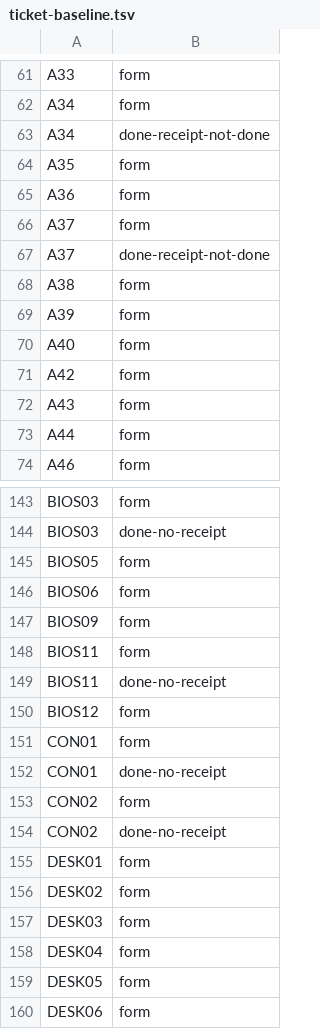
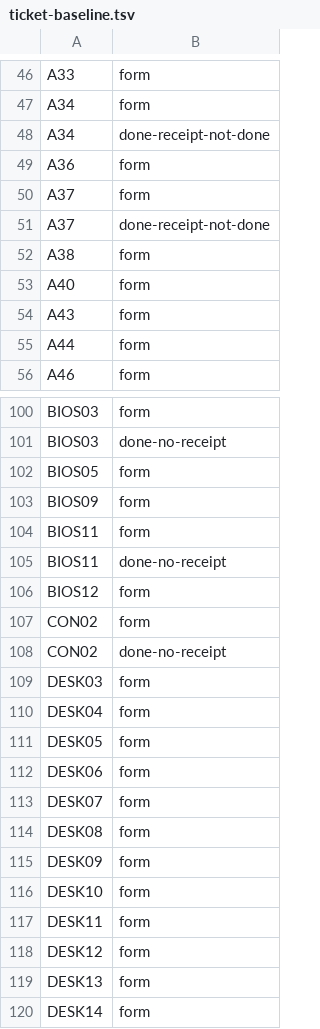
Before and after one commit to tuxie01/NewTOS, a TSV file: tools/xtask/ticket-baseline.tsv, drawn as a sheet; only a part is shown, gaps mark what is left out; the shorter side is filled out with more unchanged rows; the diff covers the shown part only.

```diff
--- a/tools/xtask/ticket-baseline.tsv
+++ b/tools/xtask/ticket-baseline.tsv
@@ -63,3 +48,2 @@ A34	form
 A34	done-receipt-not-done
-A35	form
 A36	form
@@ -68,5 +52,3 @@ A37	done-receipt-not-done
 A38	form
-A39	form
 A40	form
-A42	form
 A43	form
@@ -145,3 +102,2 @@ BIOS03	done-no-receipt
 BIOS05	form
-BIOS06	form
 BIOS09	form
@@ -150,8 +106,4 @@ BIOS11	done-no-receipt
 BIOS12	form
-CON01	form
-CON01	done-no-receipt
 CON02	form
 CON02	done-no-receipt
-DESK01	form
-DESK02	form
 DESK03	form
```
Also changed, not shown: 40 removed rows elsewhere in this file, 47 other files.
